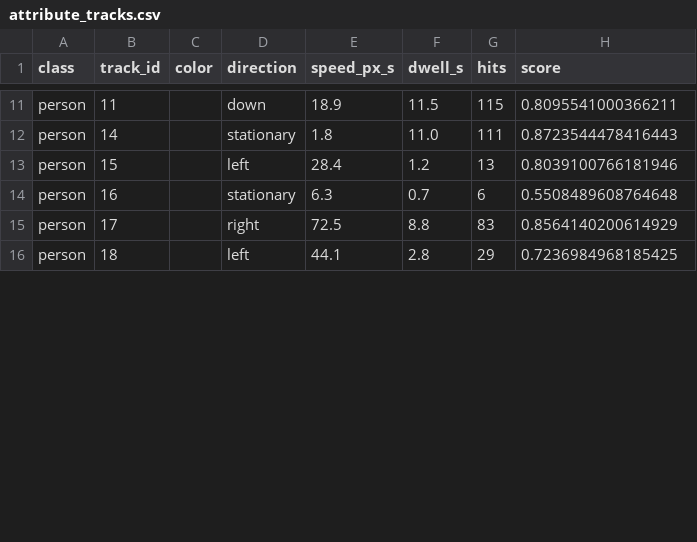
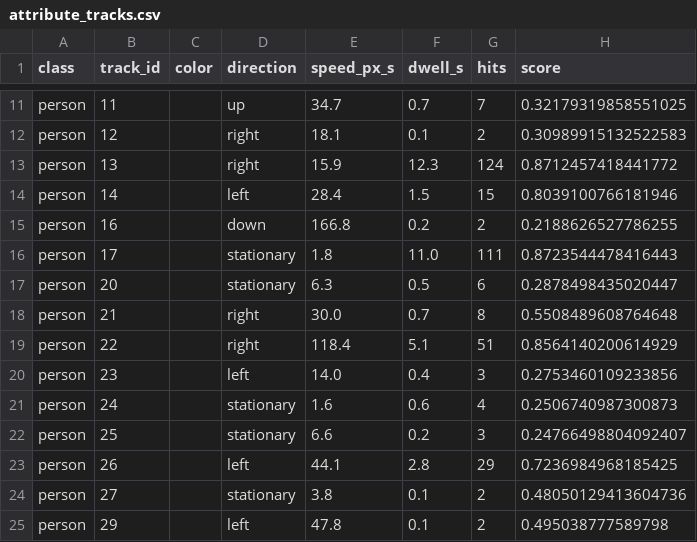
Before and after one commit to sujalmh/arten-edge-ai, a CSV file: results/demo_pedestrians/attribute_tracks.csv, drawn as a sheet; only a part is shown, gaps mark what is left out; removed rows and columns are numbered as before the commit, all else as after; the diff covers the shown part only; the diff names each change by its address in the sheet, - before the commit and + after, or states it on an @@ line.

```diff
--- a/results/demo_pedestrians/attribute_tracks.csv
+++ b/results/demo_pedestrians/attribute_tracks.csv
-D11 (direction): down
+D11 (direction): up
-E11 (speed_px_s): 18.9
+E11 (speed_px_s): 34.7
-F11 (dwell_s): 11.5
+F11 (dwell_s): 0.7
-G11 (hits): 115
+G11 (hits): 7
-H11 (score): 0.8095541000366211
+H11 (score): 0.32179319858551025
+row 12: person | 12 |  | right | 18.1 | 0.1 | 2 | 0.30989915132522583
+row 13: person | 13 |  | right | 15.9 | 12.3 | 124 | 0.8712457418441772
-D14 (direction): stationary
+D14 (direction): left
-E14 (speed_px_s): 1.8
+E14 (speed_px_s): 28.4
-F14 (dwell_s): 11.0
+F14 (dwell_s): 1.5
-G14 (hits): 111
+G14 (hits): 15
-H14 (score): 0.8723544478416443
+H14 (score): 0.8039100766181946
-row 13: person | 15 |  | left | 28.4 | 1.2 | 13 | 0.8039100766181946
-D15 (direction): stationary
+D15 (direction): down
-E15 (speed_px_s): 6.3
+E15 (speed_px_s): 166.8
-F15 (dwell_s): 0.7
+F15 (dwell_s): 0.2
-G15 (hits): 6
+G15 (hits): 2
-H15 (score): 0.5508489608764648
+H15 (score): 0.2188626527786255
-D16 (direction): right
+D16 (direction): stationary
-E16 (speed_px_s): 72.5
+E16 (speed_px_s): 1.8
-F16 (dwell_s): 8.8
+F16 (dwell_s): 11.0
-G16 (hits): 83
+G16 (hits): 111
-H16 (score): 0.8564140200614929
+H16 (score): 0.8723544478416443
+row 17: person | 20 |  | stationary | 6.3 | 0.5 | 6 | 0.2878498435020447
+row 18: person | 21 |  | right | 30.0 | 0.7 | 8 | 0.5508489608764648
+row 19: person | 22 |  | right | 118.4 | 5.1 | 51 | 0.8564140200614929
+row 20: person | 23 |  | left | 14.0 | 0.4 | 3 | 0.2753460109233856
+row 21: person | 24 |  | stationary | 1.6 | 0.6 | 4 | 0.2506740987300873
+row 22: person | 25 |  | stationary | 6.6 | 0.2 | 3 | 0.24766498804092407
-B23 (track_id): 18
+B23 (track_id): 26
+row 24: person | 27 |  | stationary | 3.8 | 0.1 | 2 | 0.48050129413604736
+row 25: person | 29 |  | left | 47.8 | 0.1 | 2 | 0.495038777589798
```
Also changed, not shown: 7 added rows, 1 removed row and 33 edited cells elsewhere in this file, results/demo_pedestrians/counts.csv, results/demo_traffic/attribute_tracks.csv, 40 other files.
